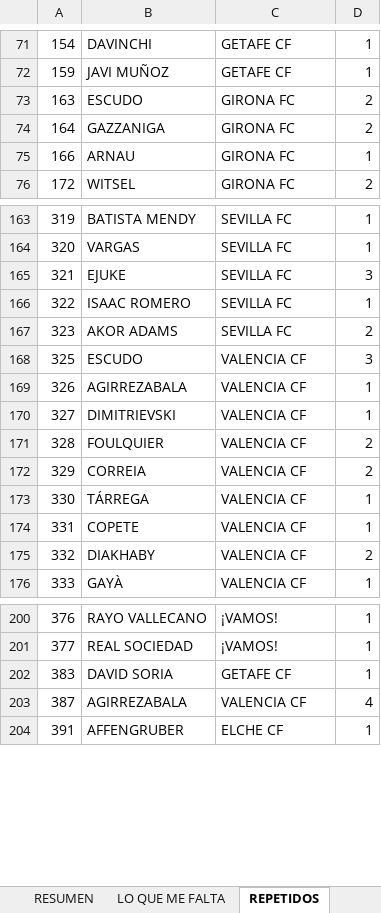
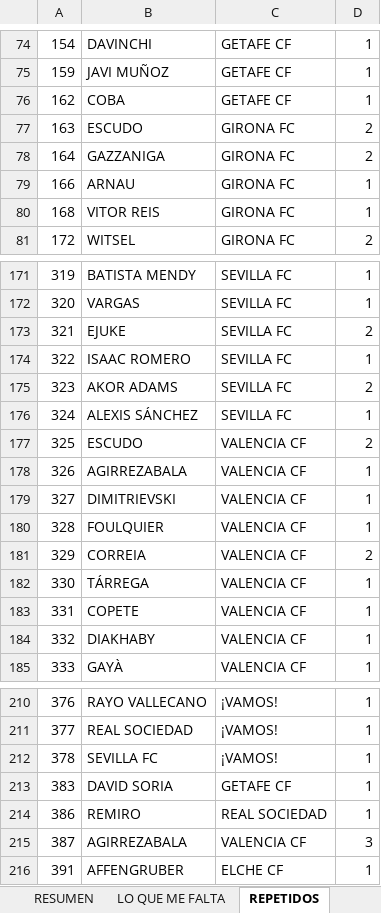
Before and after one commit to pipoptero/adrenalyn-collection, an Excel workbook: Checklist_Adrenalyn_XL_2025-26.xlsx, sheet REPETIDOS, drawn as a sheet; only a part is shown, gaps mark what is left out; values as stored, in another font and other column widths than the file's, no borders; charts and pictures not drawn; addresses are those after the commit; the diff covers the shown part only; the diff names each change by its address in the sheet, - before the commit and + after, or states it on an @@ line.

Commit message:
Add files via upload

```diff
--- a/Checklist_Adrenalyn_XL_2025-26.xlsx (sheet REPETIDOS)
+++ b/Checklist_Adrenalyn_XL_2025-26.xlsx (sheet REPETIDOS)
+row 76: 162 | COBA | GETAFE CF | 1
+row 80: 168 | VITOR REIS | GIRONA FC | 1
-D173: 3
+D173: 2
+row 176: 324 | ALEXIS SÁNCHEZ | SEVILLA FC | 1
-D177: 3
+D177: 2
-D180: 2
+D180: 1
-D184: 2
+D184: 1
+row 212: 378 | SEVILLA FC | ¡VAMOS! | 1
+row 214: 386 | REMIRO | REAL SOCIEDAD | 1
-D215: 4
+D215: 3
```
Also changed, not shown: 8 added rows, 7 edited cells and cell formats elsewhere in this sheet, sheet REGULARES, sheet LO QUE ME FALTA, sheet RESUMEN, sheet ¡VAMOS! (361–380), sheet Guantes de Oro (381–387), sheet Cartas Top y Únicas (468–478), 1 more sheet.
